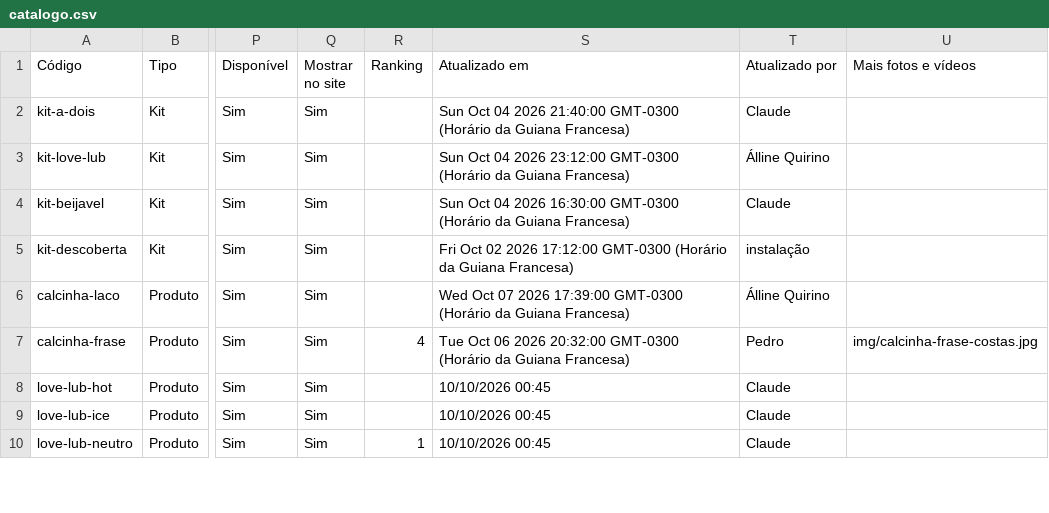
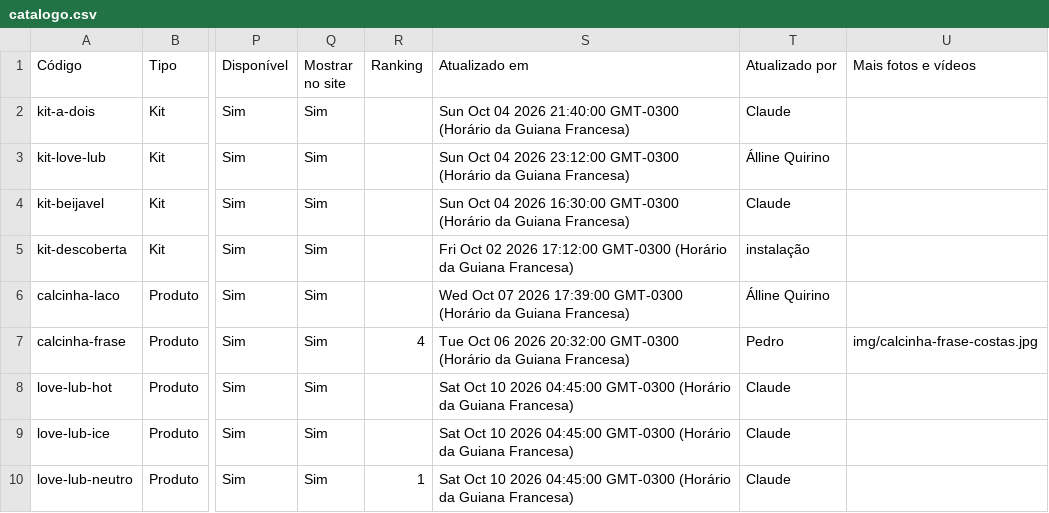
Before and after one commit to barros-pedro/ousemais-catalogo, a CSV file: _fonte/dados/catalogo.csv, drawn as a sheet; only a part is shown, gaps mark what is left out; the diff covers the shown part only; the diff names each change by its address in the sheet, - before the commit and + after, or states it on an @@ line.

```diff
--- a/_fonte/dados/catalogo.csv
+++ b/_fonte/dados/catalogo.csv
-S8:S10 (Atualizado em): 10/10/2026 00:45
+S8:S10 (Atualizado em): Sat Oct 10 2026 04:45:00 GMT-0300 (Horário da Guiana Francesa)
```
Also changed, not shown: 18 edited cells elsewhere in this file, dados/catalogo.csv, 6 other files.
